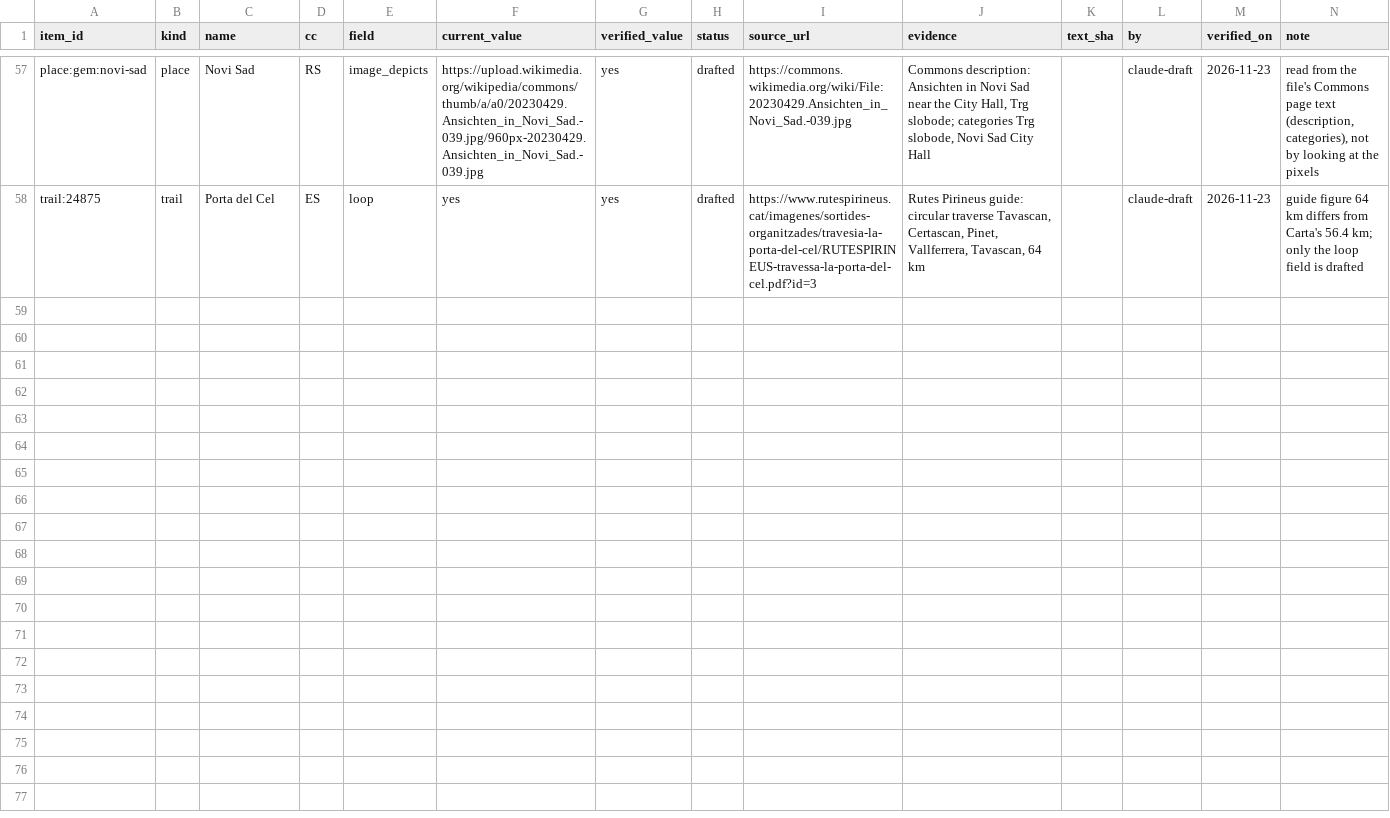
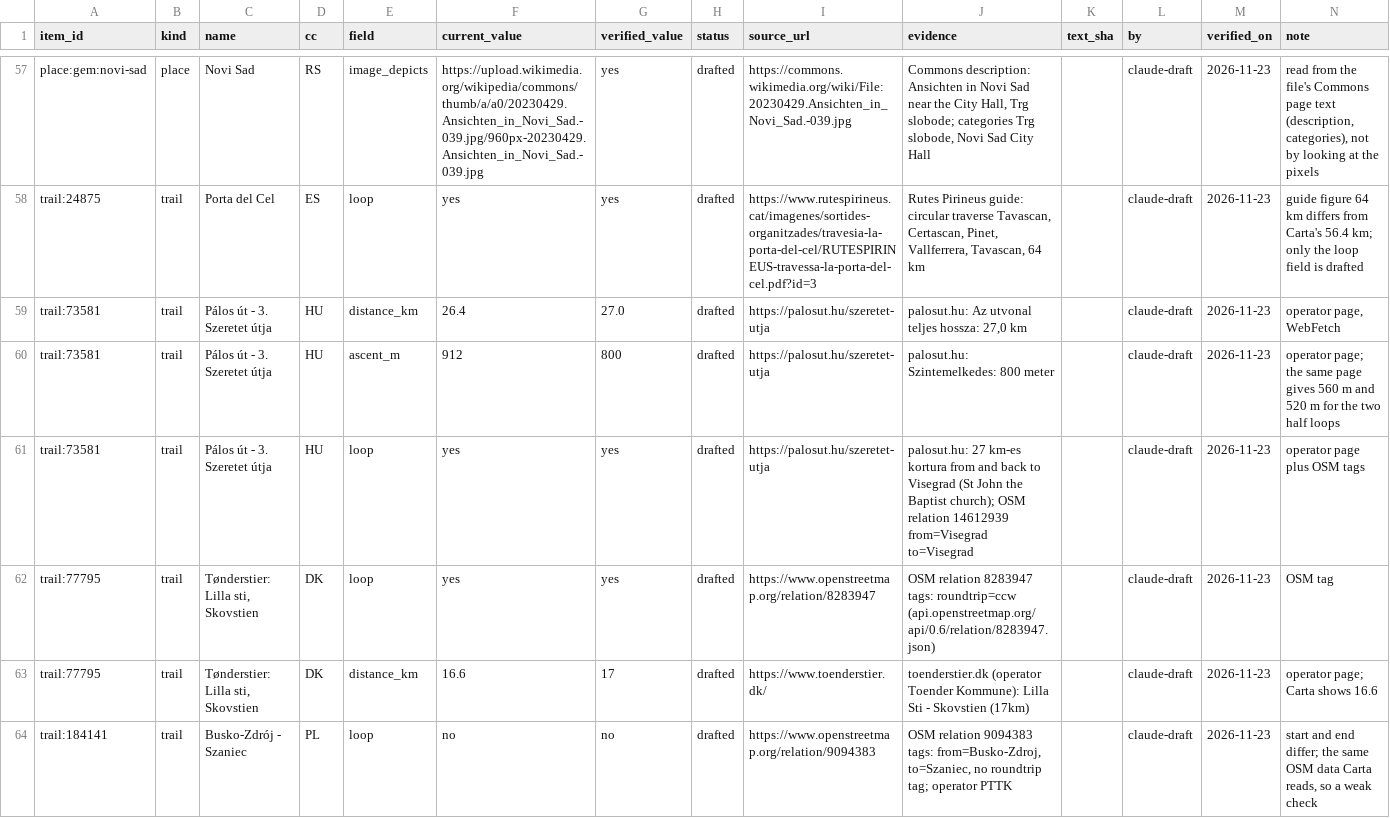
Before and after one commit to basvn123/carta-travel-app, a CSV file: evals/truth/draft.csv, drawn as a sheet; only a part is shown, gaps mark what is left out; the diff covers the shown part only.

```diff
--- a/evals/truth/draft.csv
+++ b/evals/truth/draft.csv
@@ -58 +58,7 @@ place:gem:novi-sad,place,Novi Sad,RS,image_depicts,https://upload.wikimedia.org/
 trail:24875,trail,Porta del Cel,ES,loop,yes,yes,drafted,https://www.rutespirineus.cat/imagenes/sortides-organitzades/travesia-la-porta-del-cel/RUTESPIRINEUS-travessa-la-porta-del-cel.pdf?id=3,"Rutes Pirineus guide: circular traverse Tavascan, Certascan, Pinet, Vallferrera, Tavascan, 64 km",,claude-draft,2026-11-23,guide figure 64 km differs from Carta's 56.4 km; only the loop field is drafted
+trail:73581,trail,Pálos út - 3. Szeretet útja,HU,distance_km,26.4,27.0,drafted,https://palosut.hu/szeretet-utja,"palosut.hu: Az utvonal teljes hossza: 27,0 km",,claude-draft,2026-11-23,"operator page, WebFetch"
+trail:73581,trail,Pálos út - 3. Szeretet útja,HU,ascent_m,912,800,drafted,https://palosut.hu/szeretet-utja,palosut.hu: Szintemelkedes: 800 meter,,claude-draft,2026-11-23,operator page; the same page gives 560 m and 520 m for the two half loops
+trail:73581,trail,Pálos út - 3. Szeretet útja,HU,loop,yes,yes,drafted,https://palosut.hu/szeretet-utja,palosut.hu: 27 km-es kortura from and back to Visegrad (St John the Baptist church); OSM relation 14612939 from=Visegrad to=Visegrad,,claude-draft,2026-11-23,operator page plus OSM tags
+trail:77795,trail,"Tønderstier: Lilla sti, Skovstien",DK,loop,yes,yes,drafted,https://www.openstreetmap.org/relation/8283947,OSM relation 8283947 tags: roundtrip=ccw (api.openstreetmap.org/api/0.6/relation/8283947.json),,claude-draft,2026-11-23,OSM tag
+trail:77795,trail,"Tønderstier: Lilla sti, Skovstien",DK,distance_km,16.6,17,drafted,https://www.toenderstier.dk/,toenderstier.dk (operator Toender Kommune): Lilla Sti - Skovstien (17km),,claude-draft,2026-11-23,operator page; Carta shows 16.6
+trail:184141,trail,Busko-Zdrój - Szaniec,PL,loop,no,no,drafted,https://www.openstreetmap.org/relation/9094383,"OSM relation 9094383 tags: from=Busko-Zdroj, to=Szaniec, no roundtrip tag; operator PTTK",,claude-draft,2026-11-23,"start and end differ; the same OSM data Carta reads, so a weak check"
```
Also changed, not shown: 6 added rows and 11 edited cells elsewhere in this file, 2 other files.
